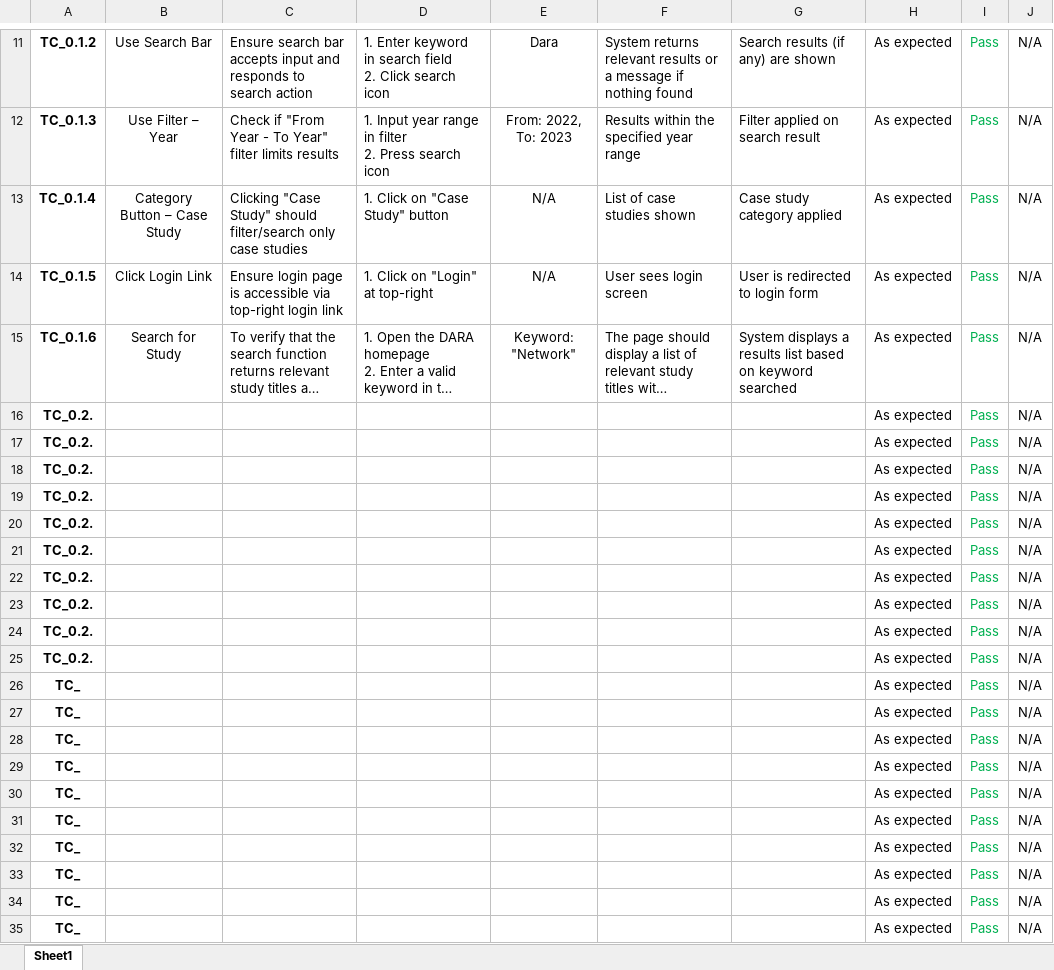
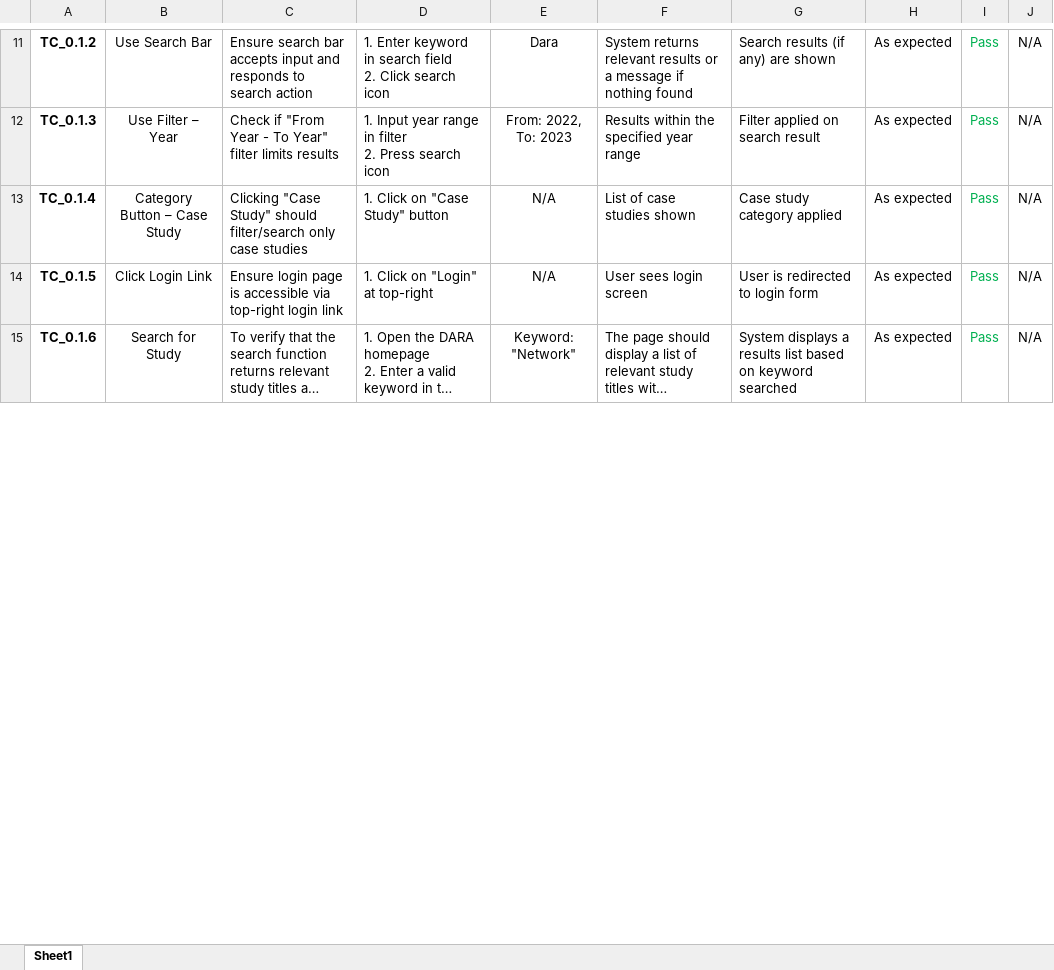
Before and after one commit to Oglere/DARA_LRV, an Excel workbook: Test Cases.xlsx, sheet Sheet1, drawn as a sheet; only a part is shown, gaps mark what is left out; long unchanged cells end in …; values as stored, in another font and other column widths than the file's, no borders; charts and pictures not drawn; removed rows and columns are numbered as before the commit, all else as after; the diff covers the shown part only; the diff names each change by its address in the sheet, - before the commit and + after, or states it on an @@ line.

```diff
--- a/Test Cases.xlsx (sheet Sheet1)
+++ b/Test Cases.xlsx (sheet Sheet1)
-row 16: TC_0.2. |  |  |  |  |  |  | As expected | Pass | N/A
-row 17: TC_0.2. |  |  |  |  |  |  | As expected | Pass | N/A
-row 18: TC_0.2. |  |  |  |  |  |  | As expected | Pass | N/A
-row 19: TC_0.2. |  |  |  |  |  |  | As expected | Pass | N/A
-row 20: TC_0.2. |  |  |  |  |  |  | As expected | Pass | N/A
-row 21: TC_0.2. |  |  |  |  |  |  | As expected | Pass | N/A
-row 22: TC_0.2. |  |  |  |  |  |  | As expected | Pass | N/A
-row 23: TC_0.2. |  |  |  |  |  |  | As expected | Pass | N/A
-row 24: TC_0.2. |  |  |  |  |  |  | As expected | Pass | N/A
-row 25: TC_0.2. |  |  |  |  |  |  | As expected | Pass | N/A
-row 26: TC_ |  |  |  |  |  |  | As expected | Pass | N/A
-row 27: TC_ |  |  |  |  |  |  | As expected | Pass | N/A
-row 28: TC_ |  |  |  |  |  |  | As expected | Pass | N/A
-row 29: TC_ |  |  |  |  |  |  | As expected | Pass | N/A
-row 30: TC_ |  |  |  |  |  |  | As expected | Pass | N/A
-row 31: TC_ |  |  |  |  |  |  | As expected | Pass | N/A
-row 32: TC_ |  |  |  |  |  |  | As expected | Pass | N/A
-row 33: TC_ |  |  |  |  |  |  | As expected | Pass | N/A
-row 34: TC_ |  |  |  |  |  |  | As expected | Pass | N/A
-row 35: TC_ |  |  |  |  |  |  | As expected | Pass | N/A
```
Also changed, not shown: 25 added rows and 5 removed rows elsewhere in this sheet, charts or pictures, 34 other files.
